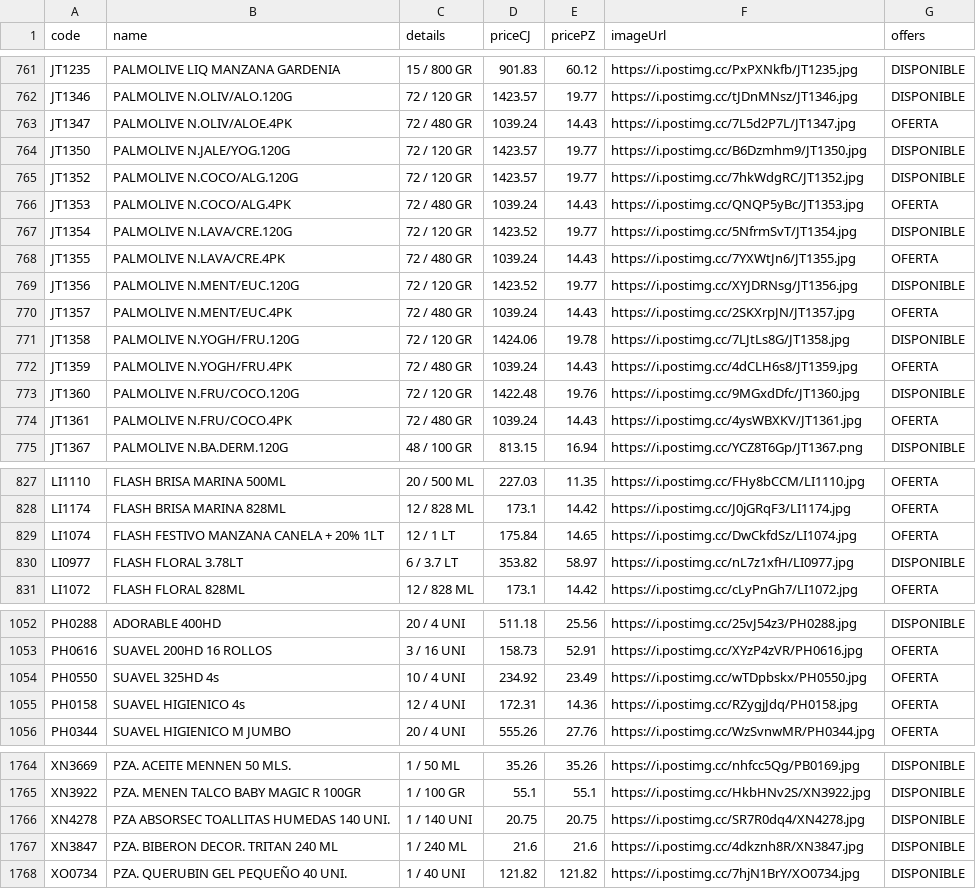
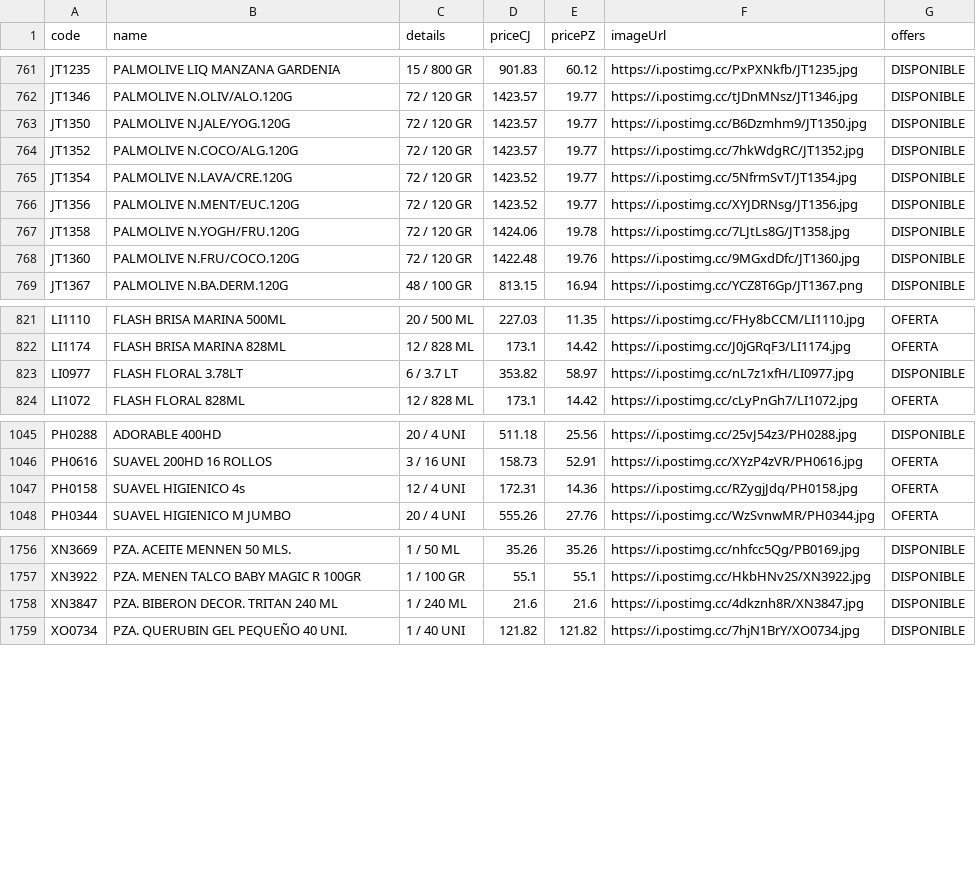
Before and after one commit to Mac-U/supermac-DB, a CSV file: productos.csv, drawn as a sheet; only a part is shown, gaps mark what is left out.

Commit message:
Actualiza catálogo (9 cambios): - Borra registro: code: JT1361 | name: PALMOLIVE N.FRU/COCO.4PK | priceCJ: 1039.24 | pricePZ: 14.43 | imagen: https://i.postimg.cc/4ysWBXKV/JT1361.jpg - Borra registro: code: JT1359 | name: PALMOLIVE N.YOGH/FRU.4PK | priceCJ: 1039.24 | pricePZ: 14.43 | imagen: https://i.postimg.cc/4dCLH6s8/JT1359.jpg - Borra registro: code: JT1357 | name: PALMOLIVE N.MENT/EUC.4PK | priceCJ: 1039.24 | pricePZ: 14.43 | imagen: https://i.postimg.cc/2SKXrpJN/JT1357.jpg - Borra registro: code: JT1355 | name: PALMOLIVE N.LAVA/CRE.4PK | priceCJ: 1039.24 | pricePZ: 14.43 | imagen: https://i.postimg.cc/7YXWtJn6/JT1355.jpg - Borra registro: code: JT1353 | name: PALMOLIVE N.COCO/ALG.4PK | priceCJ: 1039.24 | pricePZ: 14.43 | imagen: https://i.postimg.cc/QNQP5yBc/JT1353.jpg - Borra registro: code: JT1347 | name: PALMOLIVE N.OLIV/ALOE.4PK | priceCJ: 1039.24 | pricePZ: 14.43 | imagen: https://i.postimg.cc/7L5d2P7L/JT1347.jpg - Borra registro: code: XN4278 | name: PZA ABSORSEC TOALLITAS HUMEDAS 140 UNI. | priceCJ: 20.75 | pricePZ: 20.75 | imagen: https://i.postimg.cc/SR7R0dq4/XN4278.jpg - Borra registro: code: PH0550 | name: SUAVEL 325HD 4s | priceCJ: 234.92 | pricePZ: 23.49 | imagen: https://i.postimg.cc/wTDpbskx/PH0550.jpg - Borra registro: code: LI1074 | name: FLASH FESTIVO MANZANA CANELA + 20% 1LT | priceCJ: 175.84 | pricePZ: 14.65 | imagen: https://i.postimg.cc/DwCkfdSz/LI1074.jpg

```diff
--- a/productos.csv
+++ b/productos.csv
@@ -762,14 +762,8 @@ JT1235,PALMOLIVE LIQ MANZANA GARDENIA,15 / 800 GR,901.83,60.12,https://i.postimg
 JT1346,PALMOLIVE N.OLIV/ALO.120G,72 / 120 GR,1423.57,19.77,https://i.postimg.cc/tJDnMNsz/JT1346.jpg,DISPONIBLE
-JT1347,PALMOLIVE N.OLIV/ALOE.4PK,72 / 480 GR,1039.24,14.43,https://i.postimg.cc/7L5d2P7L/JT1347.jpg,OFERTA
 JT1350,PALMOLIVE N.JALE/YOG.120G,72 / 120 GR,1423.57,19.77,https://i.postimg.cc/B6Dzmhm9/JT1350.jpg,DISPONIBLE
 JT1352,PALMOLIVE N.COCO/ALG.120G,72 / 120 GR,1423.57,19.77,https://i.postimg.cc/7hkWdgRC/JT1352.jpg,DISPONIBLE
-JT1353,PALMOLIVE N.COCO/ALG.4PK,72 / 480 GR,1039.24,14.43,https://i.postimg.cc/QNQP5yBc/JT1353.jpg,OFERTA
 JT1354,PALMOLIVE N.LAVA/CRE.120G,72 / 120 GR,1423.52,19.77,https://i.postimg.cc/5NfrmSvT/JT1354.jpg,DISPONIBLE
-JT1355,PALMOLIVE N.LAVA/CRE.4PK,72 / 480 GR,1039.24,14.43,https://i.postimg.cc/7YXWtJn6/JT1355.jpg,OFERTA
 JT1356,PALMOLIVE N.MENT/EUC.120G,72 / 120 GR,1423.52,19.77,https://i.postimg.cc/XYJDRNsg/JT1356.jpg,DISPONIBLE
-JT1357,PALMOLIVE N.MENT/EUC.4PK,72 / 480 GR,1039.24,14.43,https://i.postimg.cc/2SKXrpJN/JT1357.jpg,OFERTA
 JT1358,PALMOLIVE N.YOGH/FRU.120G,72 / 120 GR,1424.06,19.78,https://i.postimg.cc/7LJtLs8G/JT1358.jpg,DISPONIBLE
-JT1359,PALMOLIVE N.YOGH/FRU.4PK,72 / 480 GR,1039.24,14.43,https://i.postimg.cc/4dCLH6s8/JT1359.jpg,OFERTA
 JT1360,PALMOLIVE N.FRU/COCO.120G,72 / 120 GR,1422.48,19.76,https://i.postimg.cc/9MGxdDfc/JT1360.jpg,DISPONIBLE
-JT1361,PALMOLIVE N.FRU/COCO.4PK,72 / 480 GR,1039.24,14.43,https://i.postimg.cc/4ysWBXKV/JT1361.jpg,OFERTA
 JT1367,PALMOLIVE N.BA.DERM.120G,48 / 100 GR,813.15,16.94,https://i.postimg.cc/YCZ8T6Gp/JT1367.png,DISPONIBLE
@@ -828,3 +822,2 @@ LI1110,FLASH BRISA MARINA 500ML,20 / 500 ML,227.03,11.35,https://i.postimg.cc/FH
 LI1174,FLASH BRISA MARINA 828ML,12 / 828 ML,173.1,14.42,https://i.postimg.cc/J0jGRqF3/LI1174.jpg,OFERTA
-LI1074,FLASH FESTIVO MANZANA CANELA + 20% 1LT,12 / 1 LT,175.84,14.65,https://i.postimg.cc/DwCkfdSz/LI1074.jpg,OFERTA
 LI0977,FLASH FLORAL 3.78LT,6 / 3.7 LT,353.82,58.97,https://i.postimg.cc/nL7z1xfH/LI0977.jpg,DISPONIBLE
@@ -1053,3 +1046,2 @@ PH0288,ADORABLE 400HD,20 / 4 UNI,511.18,25.56,https://i.postimg.cc/25vJ54z3/PH02
 PH0616,SUAVEL 200HD 16 ROLLOS,3 / 16 UNI,158.73,52.91,https://i.postimg.cc/XYzP4zVR/PH0616.jpg,OFERTA
-PH0550,SUAVEL 325HD 4s,10 / 4 UNI,234.92,23.49,https://i.postimg.cc/wTDpbskx/PH0550.jpg,OFERTA
 PH0158,SUAVEL HIGIENICO 4s,12 / 4 UNI,172.31,14.36,https://i.postimg.cc/RZygjJdq/PH0158.jpg,OFERTA
@@ -1766,3 +1758,2 @@ XN3669,PZA. ACEITE MENNEN 50 MLS.,1 / 50 ML,35.26,35.26,https://i.postimg.cc/nhf
 XN3922,PZA. MENEN TALCO BABY MAGIC R 100GR,1 / 100 GR,55.1,55.1,https://i.postimg.cc/HkbHNv2S/XN3922.jpg,DISPONIBLE
-XN4278,PZA ABSORSEC TOALLITAS HUMEDAS 140 UNI.,1 / 140 UNI,20.75,20.75,https://i.postimg.cc/SR7R0dq4/XN4278.jpg,DISPONIBLE
 XN3847,PZA. BIBERON DECOR. TRITAN 240 ML,1 / 240 ML,21.6,21.6,https://i.postimg.cc/4dkznh8R/XN3847.jpg,DISPONIBLE
```
